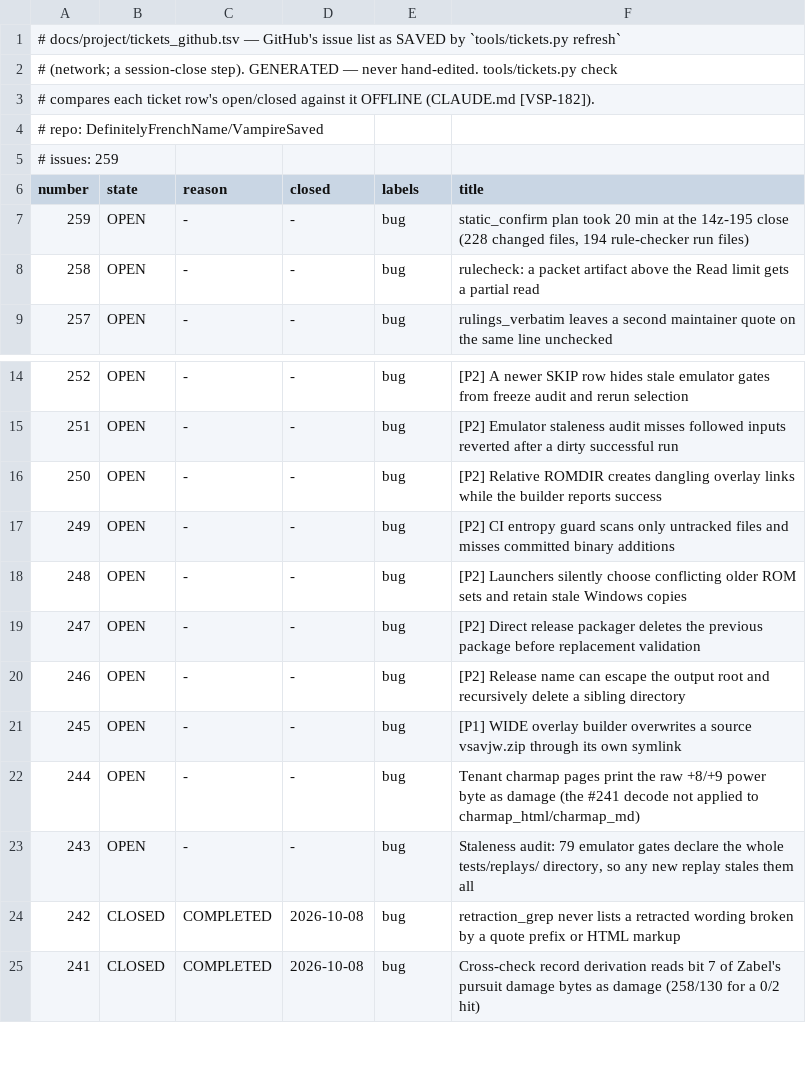
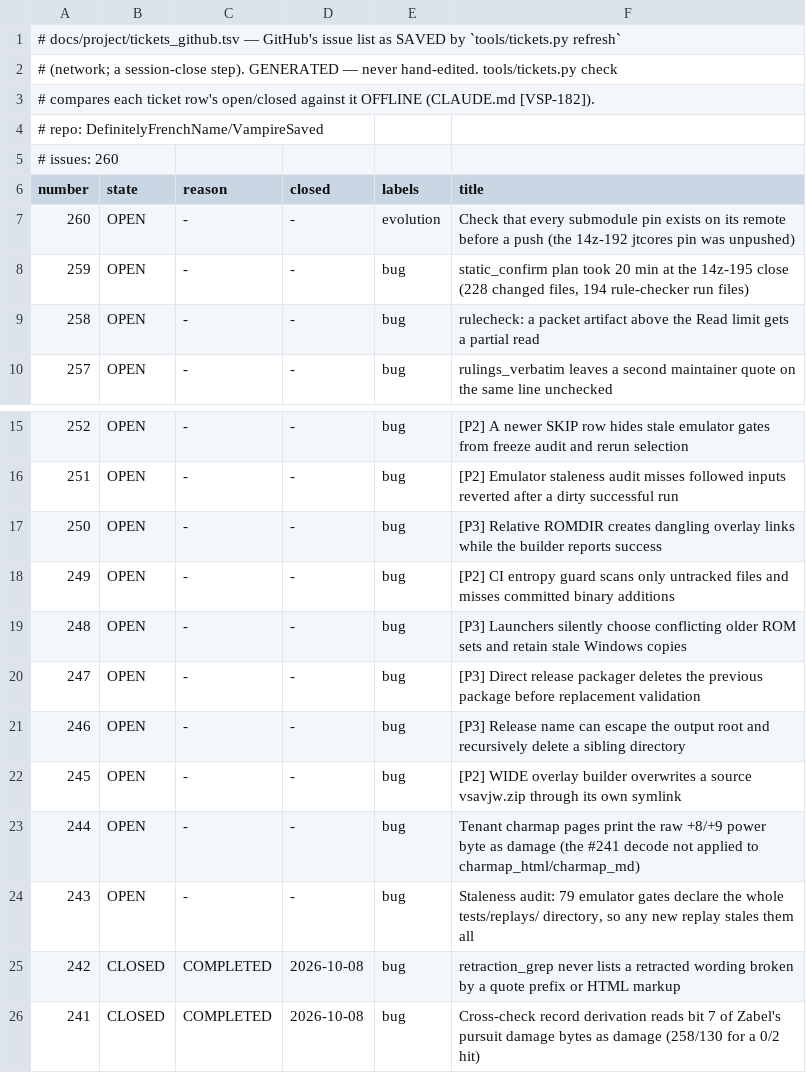
Before and after one commit to DefinitelyFrenchName/VampireSaved, a TSV file: docs/project/tickets_github.tsv, drawn as a sheet; only a part is shown, gaps mark what is left out.

```diff
--- a/docs/project/tickets_github.tsv
+++ b/docs/project/tickets_github.tsv
@@ -4,4 +4,5 @@
 # repo: DefinitelyFrenchName/VampireSaved
-# issues: 259
+# issues: 260
 number	state	reason	closed	labels	title
+260	OPEN	-	-	evolution	Check that every submodule pin exists on its remote before a push (the 14z-192 jtcores pin was unpushed)
 259	OPEN	-	-	bug	static_confirm plan took 20 min at the 14z-195 close (228 changed files, 194 rule-checker run files)
@@ -15,8 +16,8 @@ number	state	reason	closed	labels	title
 251	OPEN	-	-	bug	[P2] Emulator staleness audit misses followed inputs reverted after a dirty successful run
-250	OPEN	-	-	bug	[P2] Relative ROMDIR creates dangling overlay links while the builder reports success
+250	OPEN	-	-	bug	[P3] Relative ROMDIR creates dangling overlay links while the builder reports success
 249	OPEN	-	-	bug	[P2] CI entropy guard scans only untracked files and misses committed binary additions
-248	OPEN	-	-	bug	[P2] Launchers silently choose conflicting older ROM sets and retain stale Windows copies
-247	OPEN	-	-	bug	[P2] Direct release packager deletes the previous package before replacement validation
-246	OPEN	-	-	bug	[P2] Release name can escape the output root and recursively delete a sibling directory
-245	OPEN	-	-	bug	[P1] WIDE overlay builder overwrites a source vsavjw.zip through its own symlink
+248	OPEN	-	-	bug	[P3] Launchers silently choose conflicting older ROM sets and retain stale Windows copies
+247	OPEN	-	-	bug	[P3] Direct release packager deletes the previous package before replacement validation
+246	OPEN	-	-	bug	[P3] Release name can escape the output root and recursively delete a sibling directory
+245	OPEN	-	-	bug	[P2] WIDE overlay builder overwrites a source vsavjw.zip through its own symlink
 244	OPEN	-	-	bug	Tenant charmap pages print the raw +8/+9 power byte as damage (the #241 decode not applied to charmap_html/charmap_md)
```
Also changed, not shown: docs/project/tickets.tsv, 8 other files.
